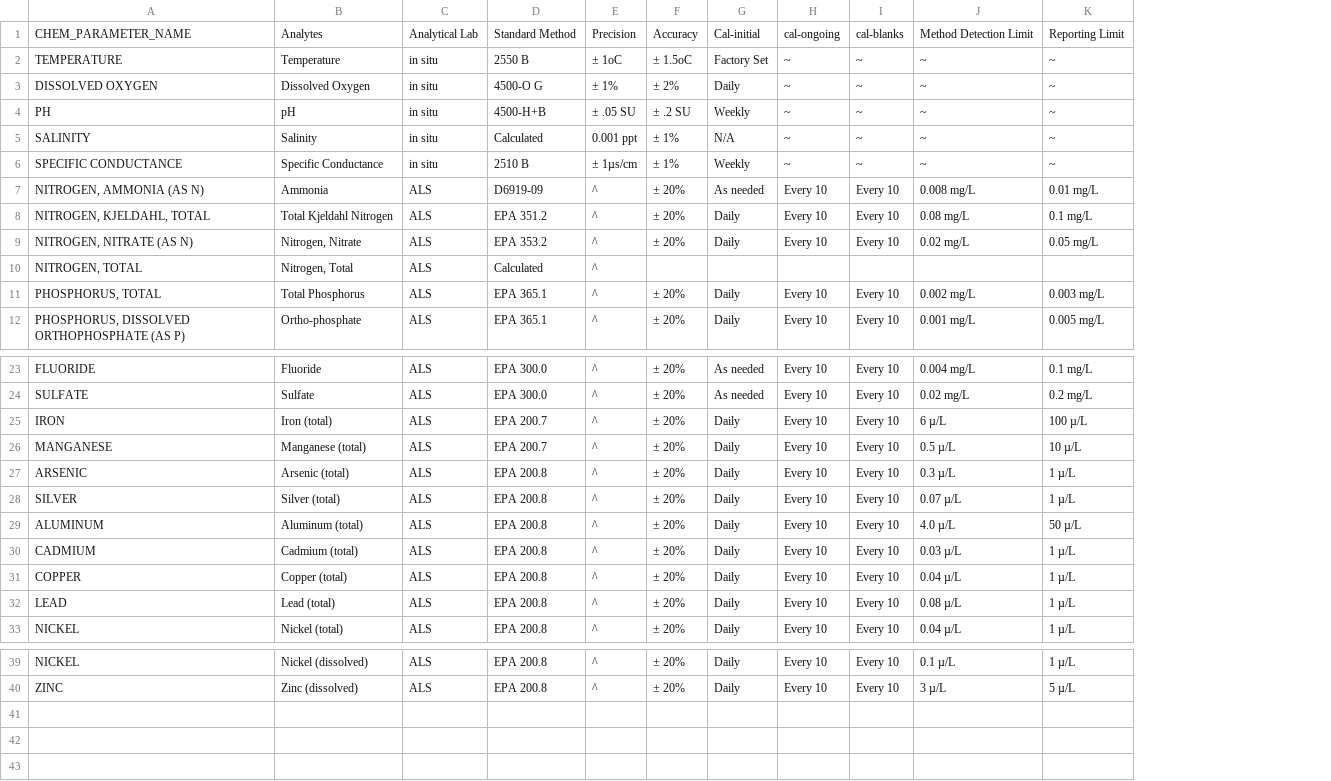
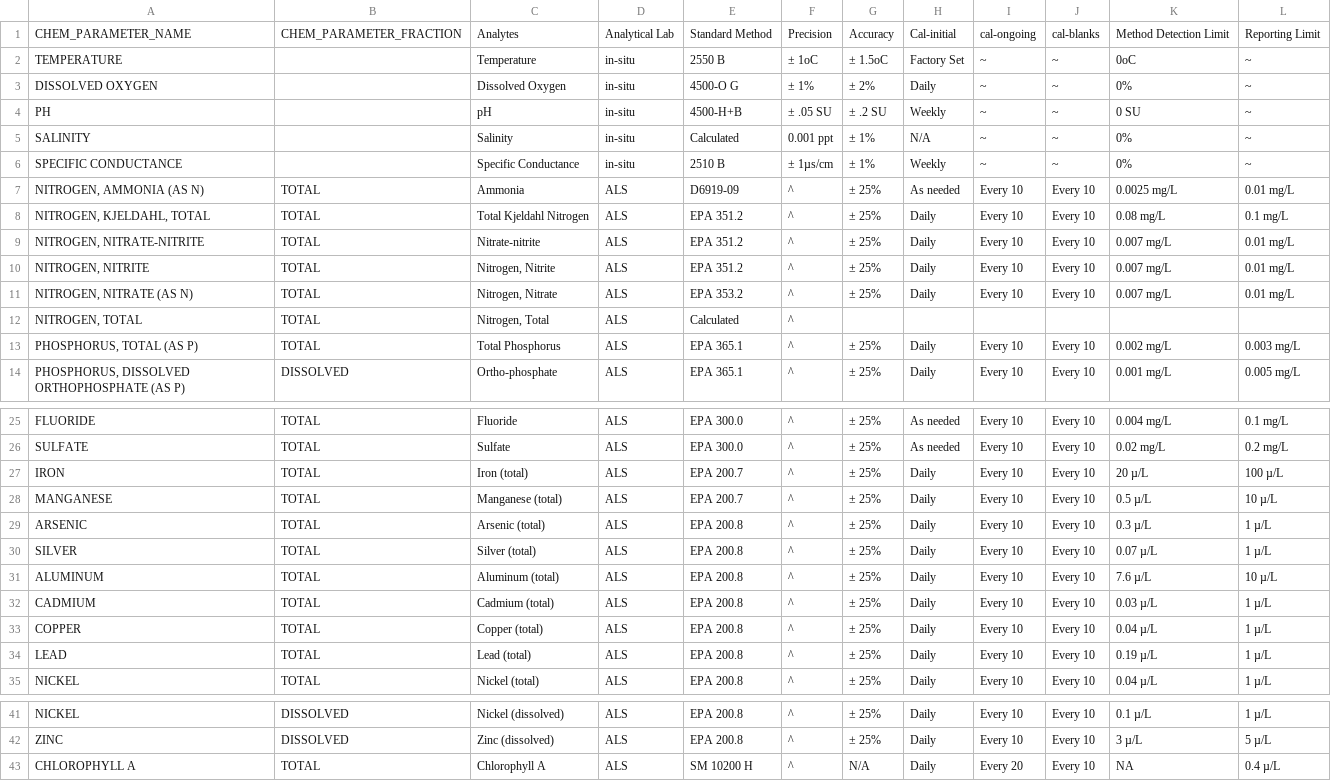
Before and after one commit to keleighRey/Report_Automation_StreamLine, a CSV file: data/qaqc_analyte_table.csv, drawn as a sheet; only a part is shown, gaps mark what is left out; removed rows and columns are numbered as before the commit, all else as after; the diff covers the shown part only; the diff names each change by its address in the sheet, - before the commit and + after, or states it on an @@ line.

Commit message:
updated analytes to match 2022 qapp

```diff
--- a/data/qaqc_analyte_table.csv
+++ b/data/qaqc_analyte_table.csv
+column B, rows 1-8: CHEM_PARAMETER_FRACTION |  |  |  |  |  | TOTAL | TOTAL; rows 11-14: TOTAL | TOTAL | TOTAL | DISSOLVED; rows 25-35: all TOTAL; rows 41-42: DISSOLVED | DISSOLVED
-column F, rows 1-12: Accuracy | ± 1.5oC | ± 2% | ± .2 SU | ± 1% | ± 1% | ± 20% | ± 20% | ± 20% |  | ± 20% | ± 20%; rows 23-33: all ± 20%; rows 39-40: ± 20% | ± 20%
+column G, rows 1-8: Accuracy | ± 1.5oC | ± 2% | ± .2 SU | ± 1% | ± 1% | ± 25% | ± 25%; rows 11-14: ± 25% |  | ± 25% | ± 25%; rows 25-35: all ± 25%; rows 41-42: ± 25% | ± 25%
-D2:D6: in situ
+D2:D6: in-situ
-K2: ~
+K2: 0oC
-K3: ~
+K3: 0%
-K4: ~
+K4: 0 SU
-K5:K6: ~
+K5:K6: 0%
-K7: 0.008 mg/L
+K7: 0.0025 mg/L
+row 9: NITROGEN, NITRATE-NITRITE | TOTAL | Nitrate-nitrite | ALS | EPA 351.2 | ^ | ± 25% | Daily | Every 10 | Every 10 | 0.007 mg/L | 0.01 mg/L
+row 10: NITROGEN, NITRITE | TOTAL | Nitrogen, Nitrite | ALS | EPA 351.2 | ^ | ± 25% | Daily | Every 10 | Every 10 | 0.007 mg/L | 0.01 mg/L
-K11: 0.02 mg/L
+K11: 0.007 mg/L
-L11: 0.05 mg/L
+L11: 0.01 mg/L
-A13: PHOSPHORUS, TOTAL
+A13: PHOSPHORUS, TOTAL (AS P)
-K27: 6 µ/L
+K27: 20 µ/L
-K31: 4.0 µ/L
+K31: 7.6 µ/L
-L31: 50 µ/L
+L31: 10 µ/L
-K34: 0.08 µ/L
+K34: 0.19 µ/L
+row 43: CHLOROPHYLL A | TOTAL | Chlorophyll A | ALS | SM 10200 H | ^ | N/A | Daily | Every 20 | Every 10 | NA | 0.4 µ/L
```
Also changed, not shown: 2 edited cells elsewhere in this file.
